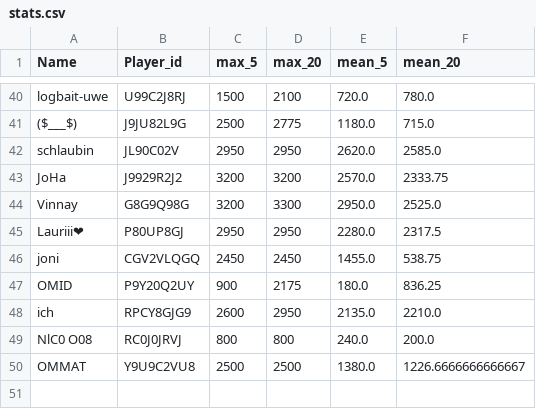
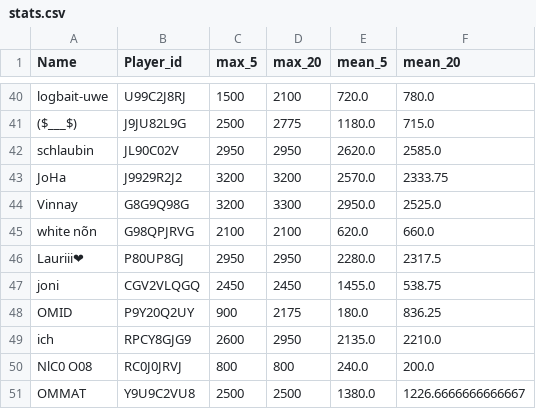
Before and after one commit to FabianL1908/ClashRoyalePerformance, a CSV file: stats.csv, drawn as a sheet; only a part is shown, gaps mark what is left out; the diff names each change by its address in the sheet, - before the commit and + after, or states it on an @@ line.

```diff
--- a/stats.csv
+++ b/stats.csv
+row 45: white nõn | G98QPJRVG | 2100 | 2100 | 620.0 | 660.0
```
